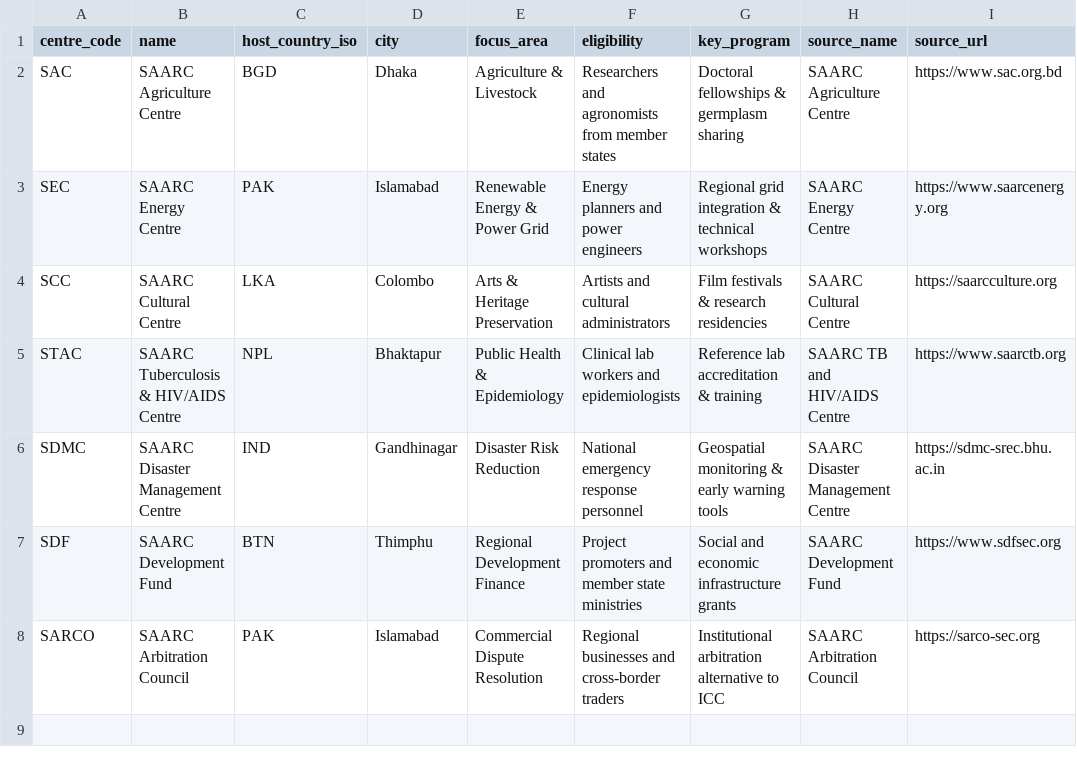
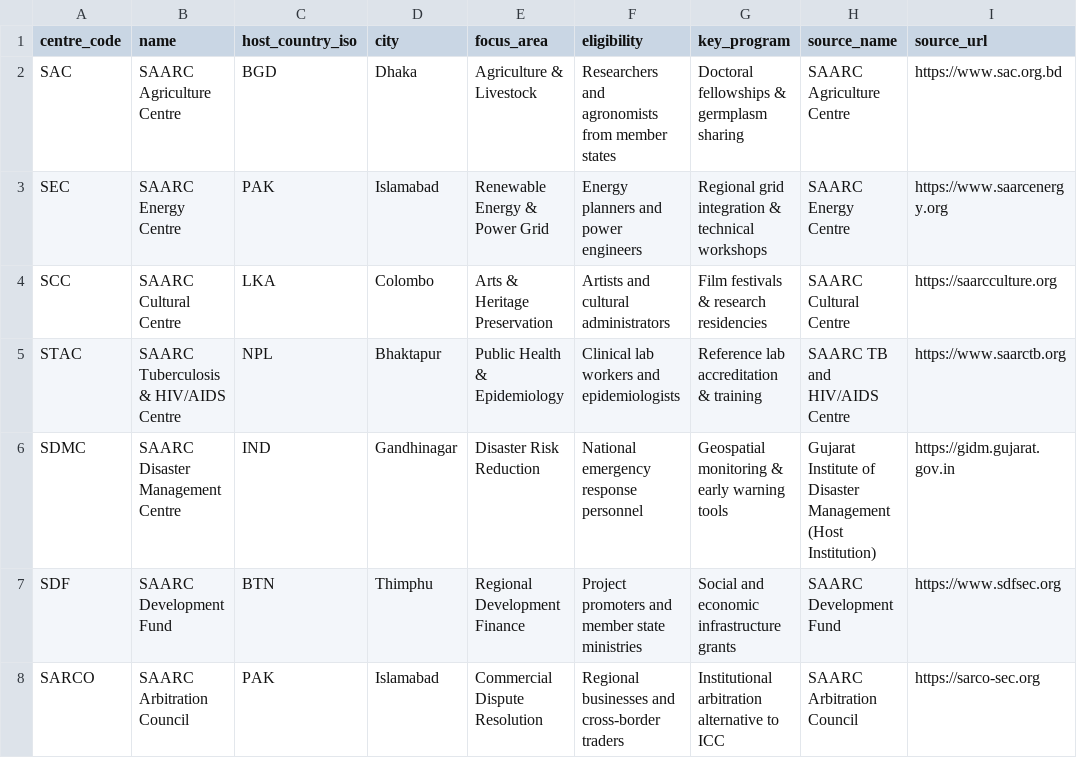
Before and after one commit to ajmals/saarc-benefits-index, a CSV file: data/saarc_centres.csv, drawn as a sheet.

```diff
--- a/data/saarc_centres.csv
+++ b/data/saarc_centres.csv
@@ -5,3 +5,3 @@ SCC,SAARC Cultural Centre,LKA,Colombo,Arts & Heritage Preservation,Artists and c
 STAC,SAARC Tuberculosis & HIV/AIDS Centre,NPL,Bhaktapur,Public Health & Epidemiology,Clinical lab workers and epidemiologists,Reference lab accreditation & training,SAARC TB and HIV/AIDS Centre,https://www.saarctb.org
-SDMC,SAARC Disaster Management Centre,IND,Gandhinagar,Disaster Risk Reduction,National emergency response personnel,Geospatial monitoring & early warning tools,SAARC Disaster Management Centre,https://sdmc-srec.bhu.ac.in
+SDMC,SAARC Disaster Management Centre,IND,Gandhinagar,Disaster Risk Reduction,National emergency response personnel,Geospatial monitoring & early warning tools,Gujarat Institute of Disaster Management (Host Institution),https://gidm.gujarat.gov.in
 SDF,SAARC Development Fund,BTN,Thimphu,Regional Development Finance,Project promoters and member state ministries,Social and economic infrastructure grants,SAARC Development Fund,https://www.sdfsec.org
```
Also changed, not shown: data/benefits_master.csv, data/student_quotas.csv, 13 other files.
